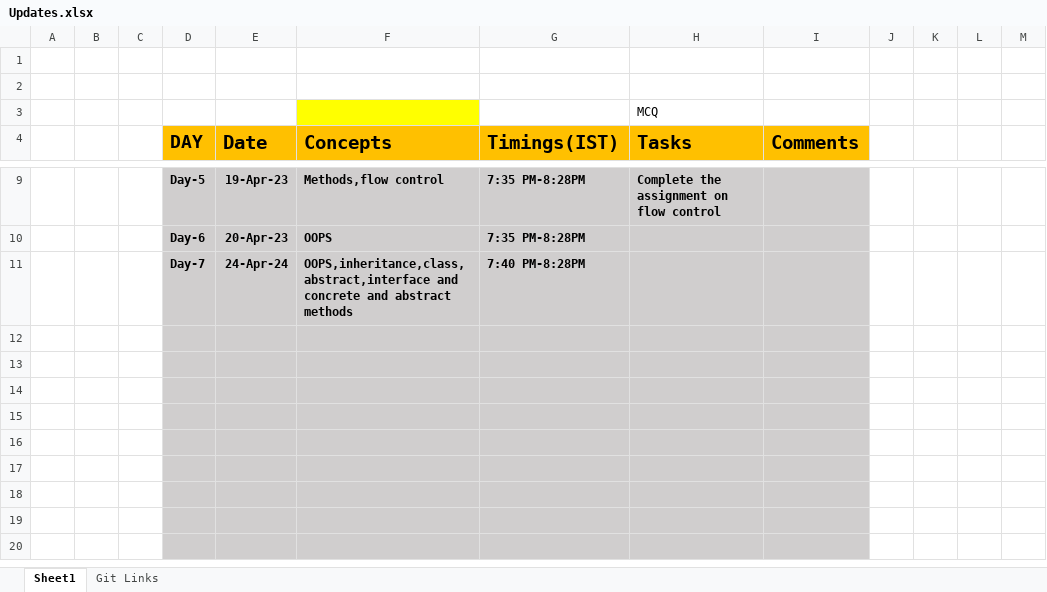
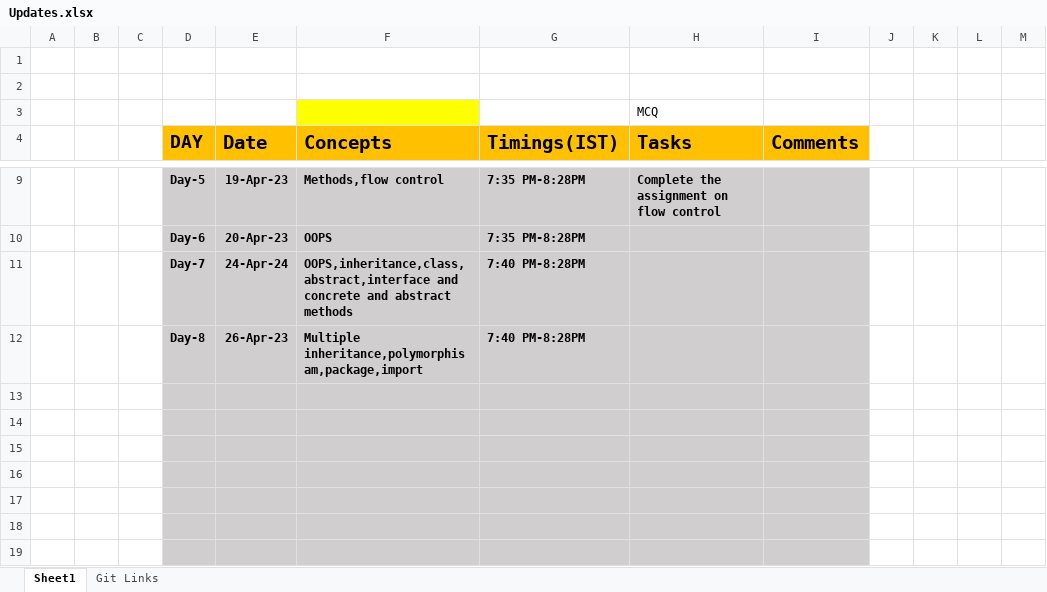
Before and after one commit to sandeepsomavarapu/JavaFSD_OnlineTraining9_Batch2, an Excel workbook: Updates.xlsx, sheet Sheet1, drawn as a sheet; only a part is shown, gaps mark what is left out; the shorter side is filled out with more unchanged rows; values as stored, in another font and other column widths than the file's, no borders; the diff names each change by its address in the sheet, - before the commit and + after, or states it on an @@ line.

```diff
--- a/Updates.xlsx (sheet Sheet1)
+++ b/Updates.xlsx (sheet Sheet1)
-row 12: (empty)
+row 12:  |  |  | Day-8 | 26-Apr-23 | Multiple inheritance,polymorphisam,package,import | 7:40 PM-8:28PM
```
Also changed, not shown: 3 other files.
